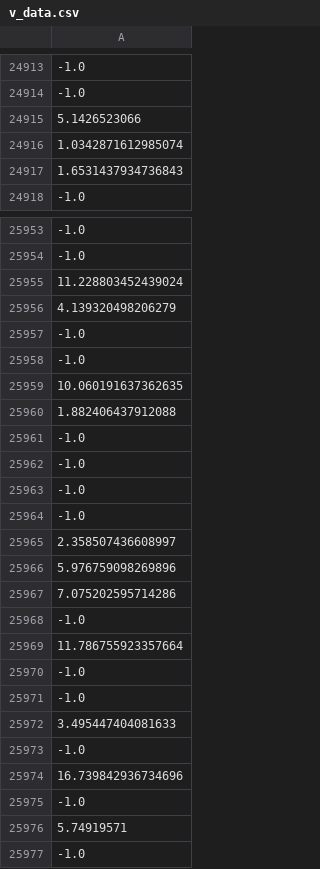
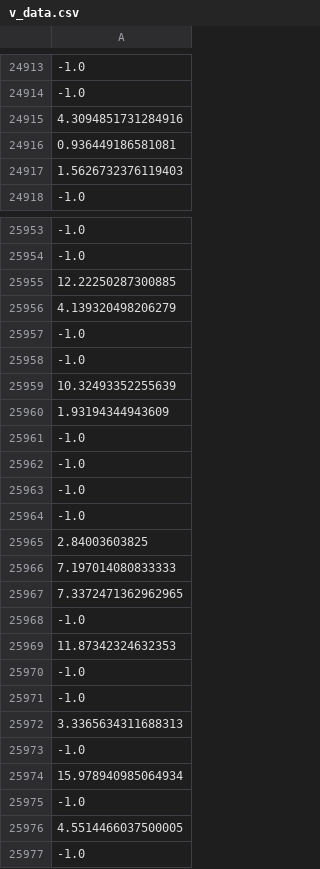
Before and after one commit to osj05081/project5, a CSV file: data/v_data.csv, drawn as a sheet; only a part is shown, gaps mark what is left out; the diff covers the shown part only; the diff names each change by its address in the sheet, - before the commit and + after, or states it on an @@ line.

```diff
--- a/data/v_data.csv
+++ b/data/v_data.csv
-A24915: 5.1426523066
+A24915: 4.3094851731284916
-A24916: 1.0342871612985074
+A24916: 0.936449186581081
-A24917: 1.6531437934736843
+A24917: 1.5626732376119403
-A25955: 11.228803452439024
+A25955: 12.22250287300885
-A25959: 10.060191637362635
+A25959: 10.32493352255639
-A25960: 1.882406437912088
+A25960: 1.93194344943609
-A25965: 2.358507436608997
+A25965: 2.84003603825
-A25966: 5.976759098269896
+A25966: 7.197014080833333
-A25967: 7.075202595714286
+A25967: 7.3372471362962965
-A25969: 11.786755923357664
+A25969: 11.87342324632353
-A25972: 3.495447404081633
+A25972: 3.3365634311688313
-A25974: 16.739842936734696
+A25974: 15.978940985064934
-A25976: 5.74919571
+A25976: 4.5514466037500005
```
Also changed, not shown: 84 edited cells elsewhere in this file.
